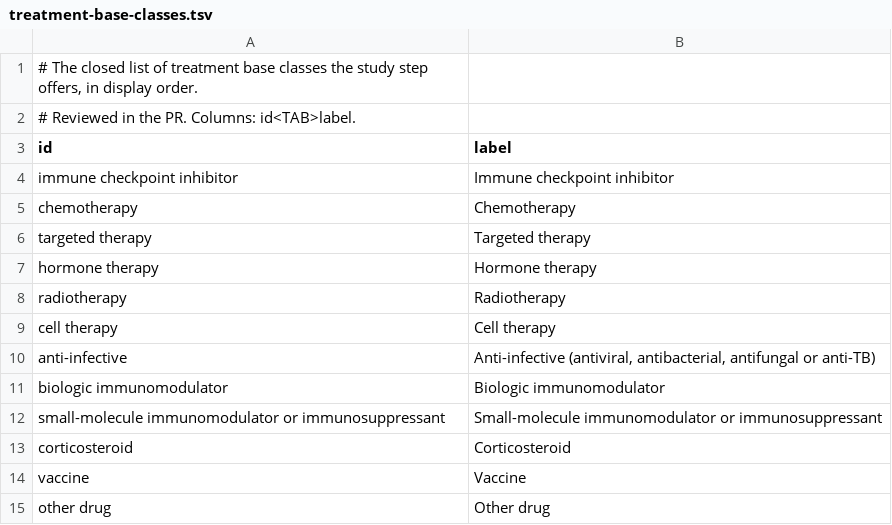
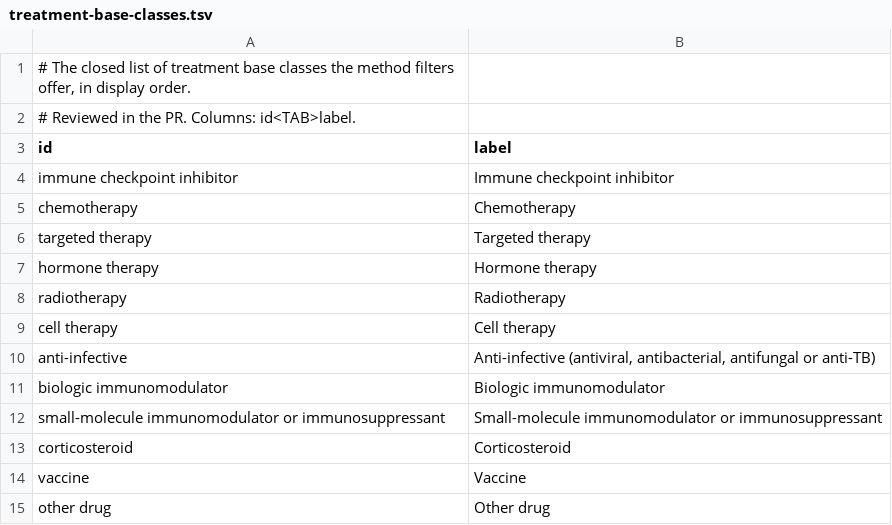
Before and after one commit to tinnlab/txresbench-app, a TSV file: scripts/method-catalogue/treatment-base-classes.tsv, drawn as a sheet.

Commit message:
The server names the three answers the method filters
The server source never uses the old study vocabulary (the repo's naming
rule, held by the hygiene tests). The disease, treatment and outcome
answers are now the method filters: the request field filters, the
catalogue block filter_options and the route GET
/api/methods/filter-options. The generator, the method-list fixtures, the
shipped catalogue and the built-in list, and the API types follow.

```diff
--- a/scripts/method-catalogue/treatment-base-classes.tsv
+++ b/scripts/method-catalogue/treatment-base-classes.tsv
@@ -1,2 +1,2 @@
-# The closed list of treatment base classes the study step offers, in display order.
+# The closed list of treatment base classes the method filters offer, in display order.
 # Reviewed in the PR. Columns: id<TAB>label.
```
Also changed, not shown: 32 other files.
